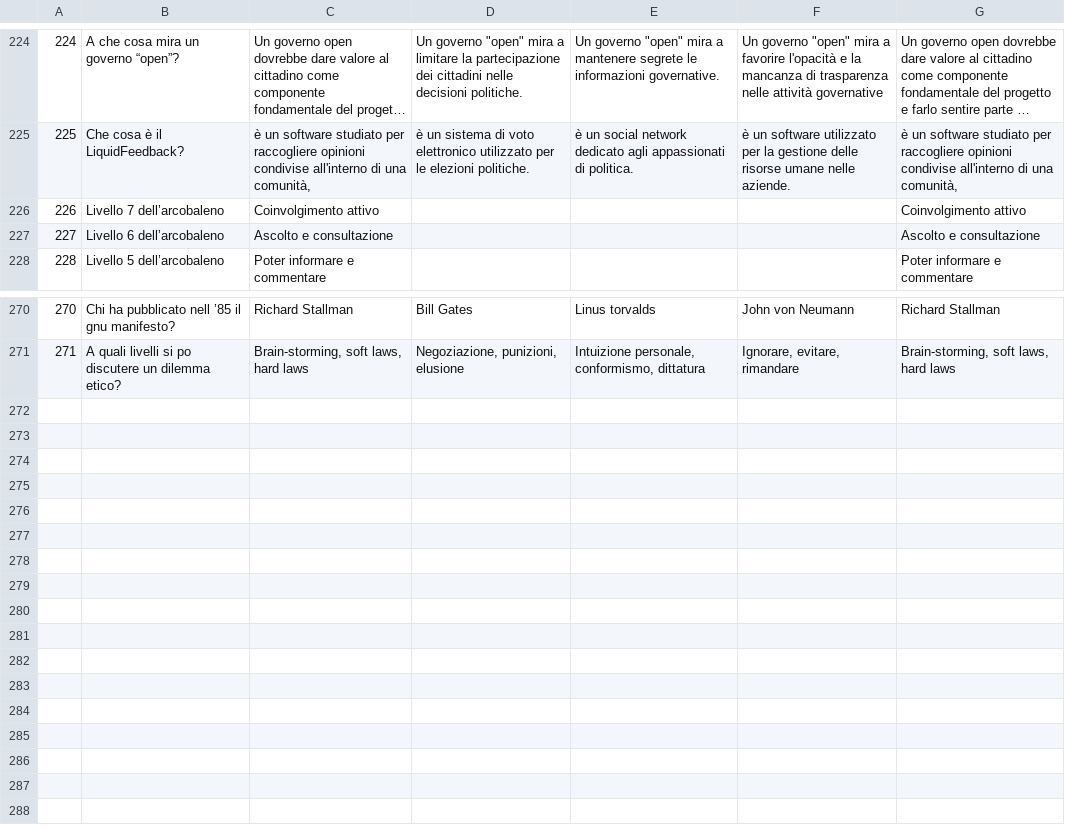
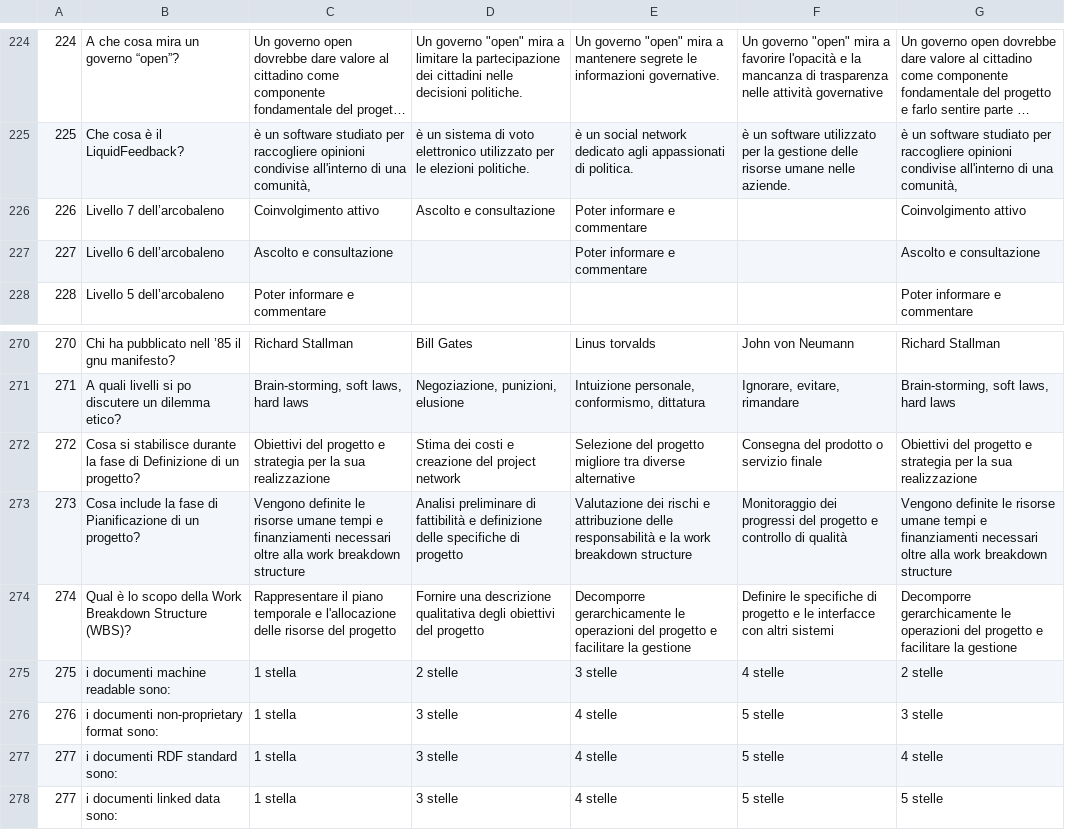
Before and after one commit to federicovolpe/quiz_per_csv, a CSV file: domande.csv, drawn as a sheet; only a part is shown, gaps mark what is left out; long unchanged cells end in ….

Commit message:
update domande
prima come opzione selezionata proponeva una a caso, adesso non la propone più

```diff
--- a/domande.csv
+++ b/domande.csv
@@ -225,4 +225,4 @@
 225;Che cosa è il LiquidFeedback?;è un software studiato per raccogliere opinioni condivise all'interno di una comunità,;è un sistema di voto elettronico utilizzato per le elezioni politiche.;è un social network dedicato agli appassionati di politica.;è un software utilizzato per la gestione delle risorse umane nelle aziende.;è un software studiato per raccogliere opinioni condivise all'interno di una comunità,
-226;Livello 7 dell’arcobaleno;Coinvolgimento attivo;;;;Coinvolgimento attivo
-227;Livello 6 dell’arcobaleno;Ascolto e consultazione;;;;Ascolto e consultazione
+226;Livello 7 dell’arcobaleno;Coinvolgimento attivo;Ascolto e consultazione;Poter informare e commentare;;Coinvolgimento attivo
+227;Livello 6 dell’arcobaleno;Ascolto e consultazione;;Poter informare e commentare;;Ascolto e consultazione
 228;Livello 5 dell’arcobaleno;Poter informare e commentare;;;;Poter informare e commentare
@@ -271 +271,8 @@
 271;A quali livelli si po discutere un dilemma etico?;Brain-storming, soft laws, hard laws;Negoziazione, punizioni, elusione;Intuizione personale, conformismo, dittatura;Ignorare, evitare, rimandare;Brain-storming, soft laws, hard laws
+272;Cosa si stabilisce durante la fase di Definizione di un progetto?;Obiettivi del progetto e strategia per la sua realizzazione;Stima dei costi e creazione del project network;Selezione del progetto migliore tra diverse alternative;Consegna del prodotto o servizio finale;Obiettivi del progetto e strategia per la sua realizzazione
+273;Cosa include la fase di Pianificazione di un progetto?;Vengono definite le risorse umane tempi e finanziamenti necessari oltre alla work breakdown structure;Analisi preliminare di fattibilità e definizione delle specifiche di progetto;Valutazione dei rischi e attribuzione delle responsabilità e la work breakdown structure;Monitoraggio dei progressi del progetto e controllo di qualità;Vengono definite le risorse umane tempi e finanziamenti necessari oltre alla work breakdown structure
+274;Qual è lo scopo della Work Breakdown Structure (WBS)?;Rappresentare il piano temporale e l'allocazione delle risorse del progetto;Fornire una descrizione qualitativa degli obiettivi del progetto;Decomporre gerarchicamente le operazioni del progetto e facilitare la gestione;Definire le specifiche di progetto e le interfacce con altri sistemi;Decomporre gerarchicamente le operazioni del progetto e facilitare la gestione
+275;i documenti machine readable sono:; 1 stella; 2 stelle;3 stelle;4 stelle; 2 stelle
+276;i documenti non-proprietary format sono:;1 stella; 3 stelle; 4 stelle; 5 stelle; 3 stelle;
+277; i documenti RDF standard sono:; 1 stella; 3 stelle; 4 stelle; 5 stelle; 4 stelle;
+277; i documenti linked data sono:; 1 stella; 3 stelle; 4 stelle; 5 stelle; 5 stelle;
```
Also changed, not shown: 3 other files.
